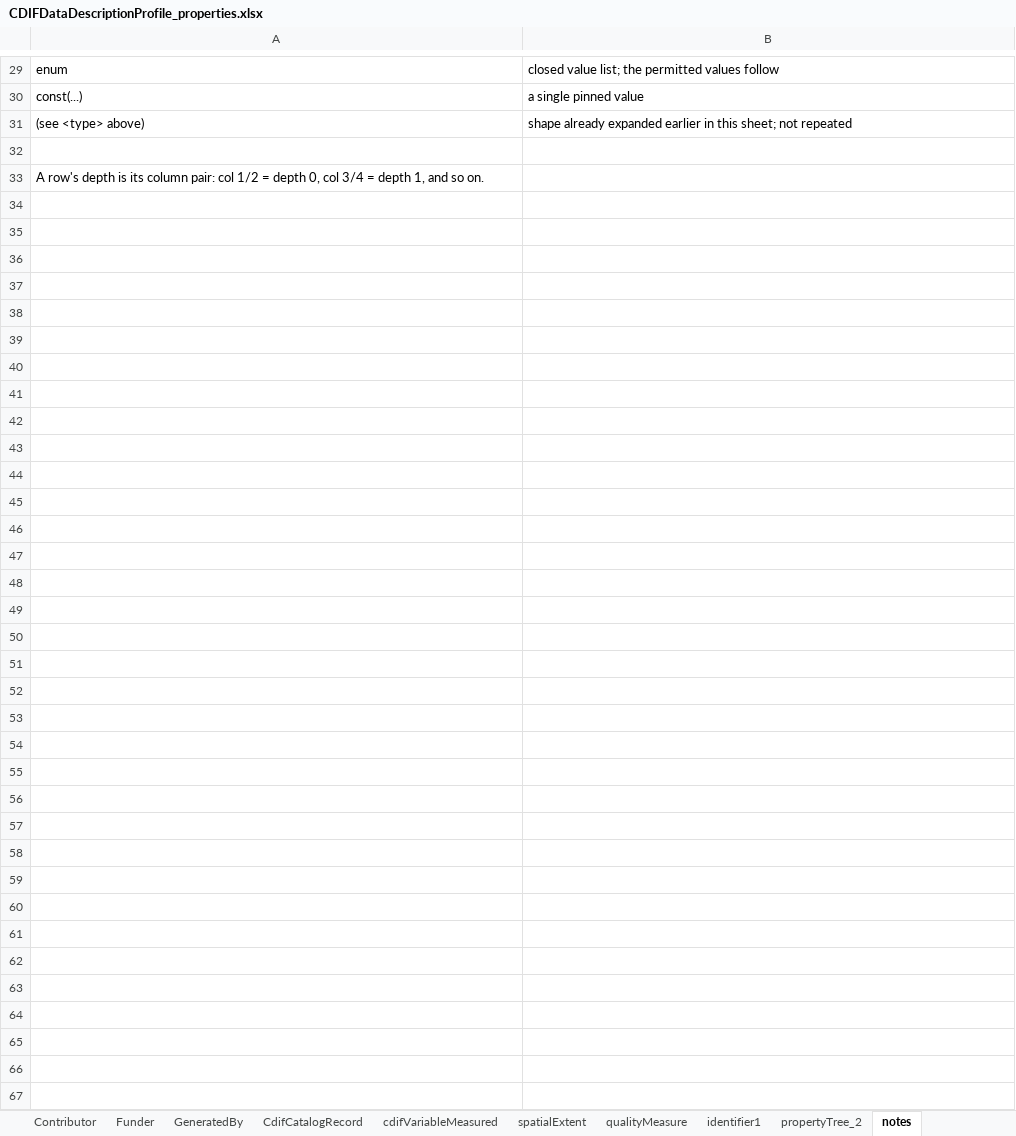
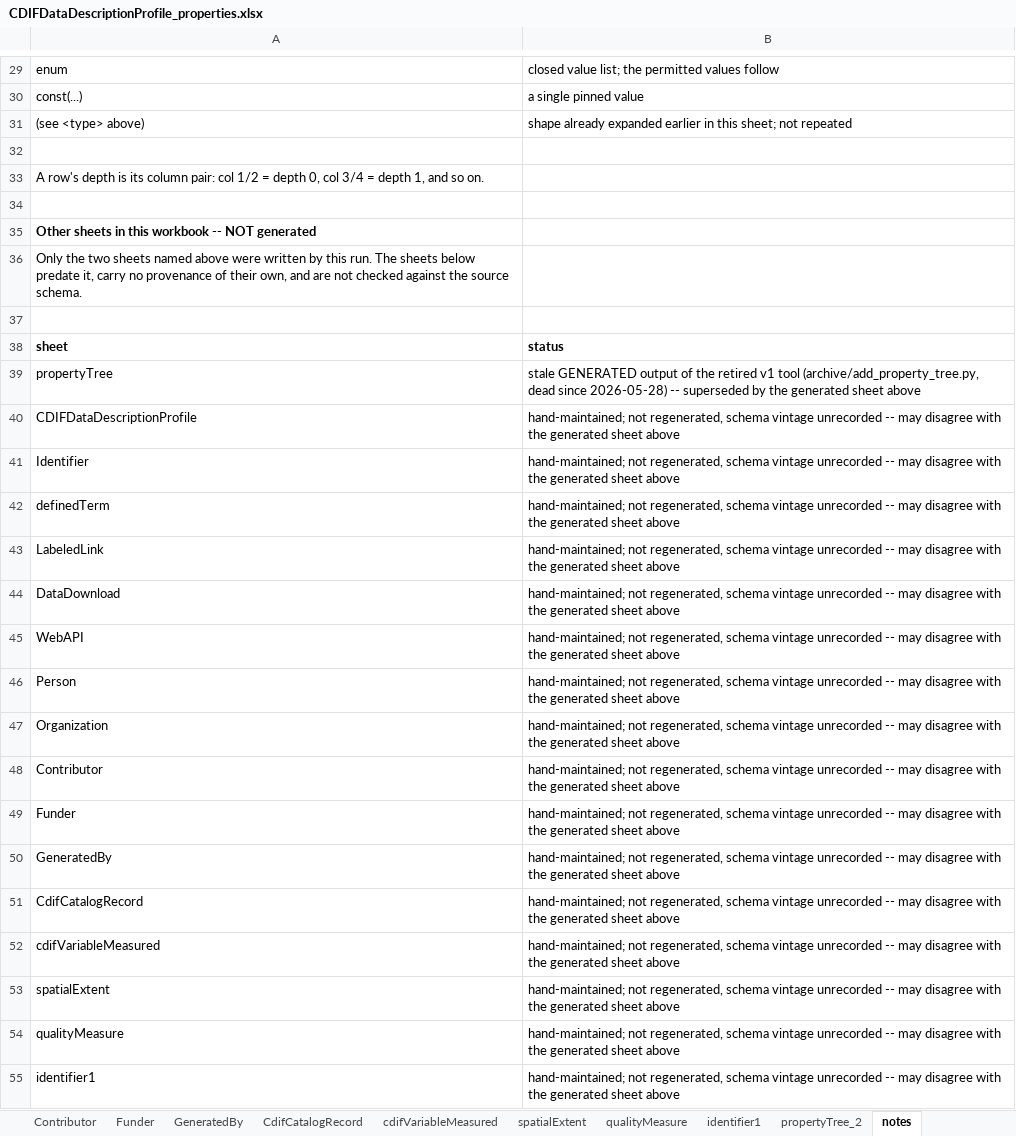
Before and after one commit to Cross-Domain-Interoperability-Framework/metadataBuildingBlocks, an Excel workbook: _sources/profiles/cdifCompositeProfile/DiscoveryDataDescription/CDIFDataDescriptionProfile_properties.xlsx, sheet notes, drawn as a sheet; only a part is shown, gaps mark what is left out; values as stored, in another font and other column widths than the file's, no borders; the diff covers the shown part only; the diff names each change by its address in the sheet, - before the commit and + after, or states it on an @@ line.

```diff
--- a/_sources/profiles/cdifCompositeProfile/DiscoveryDataDescription/CDIFDataDescriptionProfile_properties.xlsx (sheet notes)
+++ b/_sources/profiles/cdifCompositeProfile/DiscoveryDataDescription/CDIFDataDescriptionProfile_properties.xlsx (sheet notes)
+row 34: (empty)
+row 35: Other sheets in this workbook -- NOT generated
+row 36: Only the two sheets named above were written by this run. The sheets below predate it, carry no provenance of their own, and are not checked against the source schema.
+row 37: (empty)
+row 38: sheet | status
+row 39: propertyTree | stale GENERATED output of the retired v1 tool (archive/add_property_tree.py, dead since 2026-05-28) -- superseded by the generated sheet above
+row 40: CDIFDataDescriptionProfile | hand-maintained; not regenerated, schema vintage unrecorded -- may disagree with the generated sheet above
+row 41: Identifier | hand-maintained; not regenerated, schema vintage unrecorded -- may disagree with the generated sheet above
+row 42: definedTerm | hand-maintained; not regenerated, schema vintage unrecorded -- may disagree with the generated sheet above
+row 43: LabeledLink | hand-maintained; not regenerated, schema vintage unrecorded -- may disagree with the generated sheet above
+row 44: DataDownload | hand-maintained; not regenerated, schema vintage unrecorded -- may disagree with the generated sheet above
+row 45: WebAPI | hand-maintained; not regenerated, schema vintage unrecorded -- may disagree with the generated sheet above
+row 46: Person | hand-maintained; not regenerated, schema vintage unrecorded -- may disagree with the generated sheet above
+row 47: Organization | hand-maintained; not regenerated, schema vintage unrecorded -- may disagree with the generated sheet above
+row 48: Contributor | hand-maintained; not regenerated, schema vintage unrecorded -- may disagree with the generated sheet above
+row 49: Funder | hand-maintained; not regenerated, schema vintage unrecorded -- may disagree with the generated sheet above
+row 50: GeneratedBy | hand-maintained; not regenerated, schema vintage unrecorded -- may disagree with the generated sheet above
+row 51: CdifCatalogRecord | hand-maintained; not regenerated, schema vintage unrecorded -- may disagree with the generated sheet above
+row 52: cdifVariableMeasured | hand-maintained; not regenerated, schema vintage unrecorded -- may disagree with the generated sheet above
+row 53: spatialExtent | hand-maintained; not regenerated, schema vintage unrecorded -- may disagree with the generated sheet above
+row 54: qualityMeasure | hand-maintained; not regenerated, schema vintage unrecorded -- may disagree with the generated sheet above
+row 55: identifier1 | hand-maintained; not regenerated, schema vintage unrecorded -- may disagree with the generated sheet above
```
Also changed, not shown: 4 edited cells elsewhere in this sheet, _sources/profiles/cdifCompositeProfile/CoreDiscovery/CDIFDiscovery_properties.xlsx, _sources/profiles/cdifCompositeProfile/cdifComplete/cdifComplete_properties.xlsx, 12 other files.
